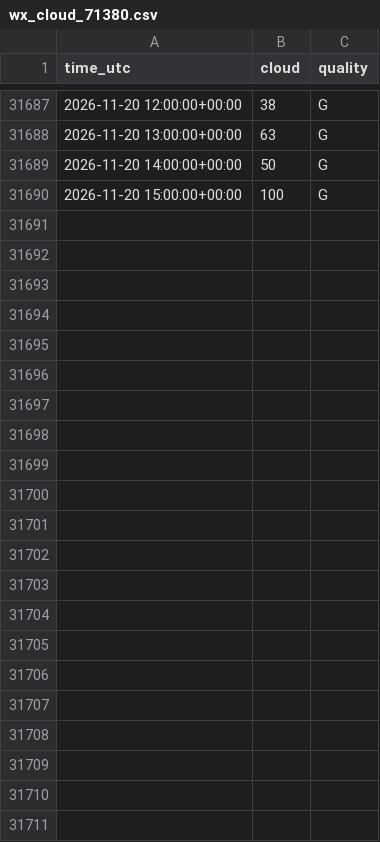
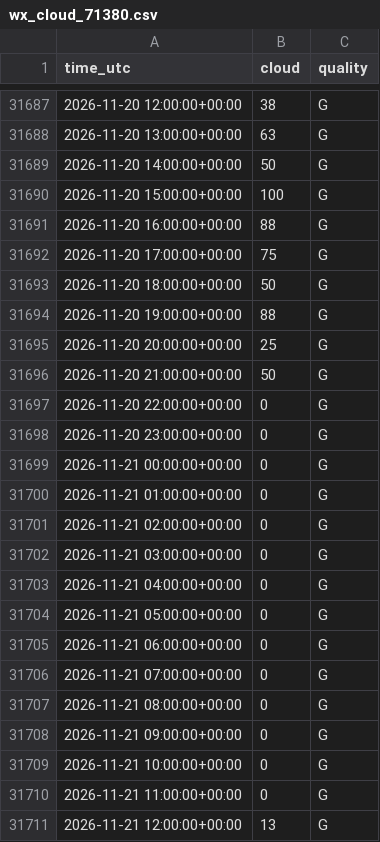
Before and after one commit to MindisBlank/SE3_DayAheadLoadForecast, a CSV file: data/wx_cloud_71380.csv, drawn as a sheet; only a part is shown, gaps mark what is left out; the diff names each change by its address in the sheet, - before the commit and + after, or states it on an @@ line.

```diff
--- a/data/wx_cloud_71380.csv
+++ b/data/wx_cloud_71380.csv
+row 31691: 2026-11-20 16:00:00+00:00 | 88 | G
+row 31692: 2026-11-20 17:00:00+00:00 | 75 | G
+row 31693: 2026-11-20 18:00:00+00:00 | 50 | G
+row 31694: 2026-11-20 19:00:00+00:00 | 88 | G
+row 31695: 2026-11-20 20:00:00+00:00 | 25 | G
+row 31696: 2026-11-20 21:00:00+00:00 | 50 | G
+row 31697: 2026-11-20 22:00:00+00:00 | 0 | G
+row 31698: 2026-11-20 23:00:00+00:00 | 0 | G
+row 31699: 2026-11-21 00:00:00+00:00 | 0 | G
+row 31700: 2026-11-21 01:00:00+00:00 | 0 | G
+row 31701: 2026-11-21 02:00:00+00:00 | 0 | G
+row 31702: 2026-11-21 03:00:00+00:00 | 0 | G
+row 31703: 2026-11-21 04:00:00+00:00 | 0 | G
+row 31704: 2026-11-21 05:00:00+00:00 | 0 | G
+row 31705: 2026-11-21 06:00:00+00:00 | 0 | G
+row 31706: 2026-11-21 07:00:00+00:00 | 0 | G
+row 31707: 2026-11-21 08:00:00+00:00 | 0 | G
+row 31708: 2026-11-21 09:00:00+00:00 | 0 | G
+row 31709: 2026-11-21 10:00:00+00:00 | 0 | G
+row 31710: 2026-11-21 11:00:00+00:00 | 0 | G
+row 31711: 2026-11-21 12:00:00+00:00 | 13 | G
```
Also changed, not shown: data/wx_cloud_85240.csv, data/wx_humidity_97510.csv, 29 other files.
